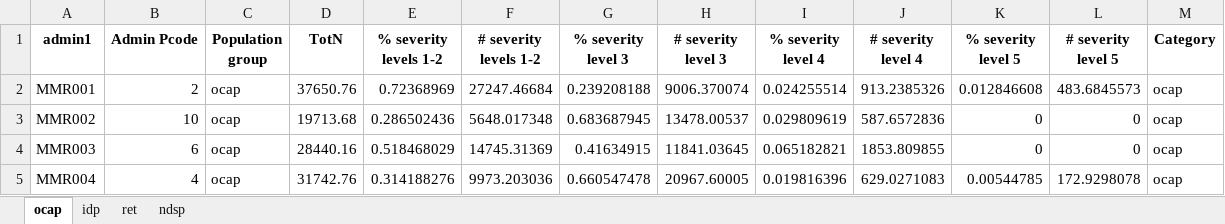
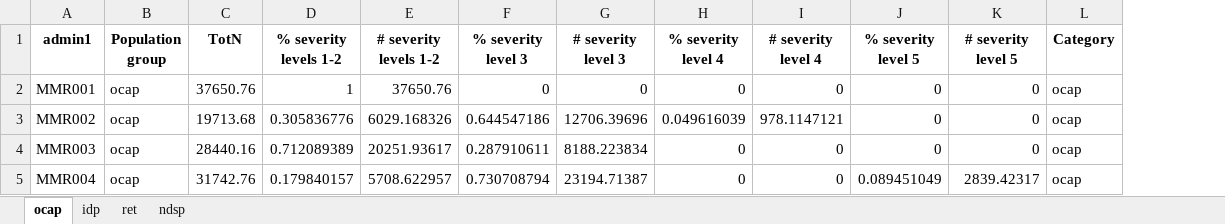
Before and after one commit to martivit/pin-calculation-app, an Excel workbook: output_validation/0b_female_pin_percentage_total_OCHA.xlsx, sheet ocap, drawn as a sheet; only a part is shown; values as stored, in another font and other column widths than the file's, no borders; removed rows and columns are numbered as before the commit, all else as after; the diff covers the shown part only; the diff names each change by its address in the sheet, - before the commit and + after, or states it on an @@ line.

```diff
--- a/output_validation/0b_female_pin_percentage_total_OCHA.xlsx (sheet ocap)
+++ b/output_validation/0b_female_pin_percentage_total_OCHA.xlsx (sheet ocap)
-column B (Admin Pcode), rows 2-5: 2 | 10 | 6 | 4
-D2 (% severity levels 1-2): 0.72368969
+D2 (% severity levels 1-2): 1
-E2 (# severity levels 1-2): 27247.46684
+E2 (# severity levels 1-2): 37650.76
-F2 (% severity level 3): 0.239208188
+F2 (% severity level 3): 0
-G2 (# severity level 3): 9006.370074
+G2 (# severity level 3): 0
-H2 (% severity level 4): 0.024255514
+H2 (% severity level 4): 0
-I2 (# severity level 4): 913.2385326
+I2 (# severity level 4): 0
-J2 (% severity level 5): 0.012846608
+J2 (% severity level 5): 0
-K2 (# severity level 5): 483.6845573
+K2 (# severity level 5): 0
-D3 (% severity levels 1-2): 0.286502436
+D3 (% severity levels 1-2): 0.305836776
-E3 (# severity levels 1-2): 5648.017348
+E3 (# severity levels 1-2): 6029.168326
-F3 (% severity level 3): 0.683687945
+F3 (% severity level 3): 0.644547186
-G3 (# severity level 3): 13478.00537
+G3 (# severity level 3): 12706.39696
-H3 (% severity level 4): 0.029809619
+H3 (% severity level 4): 0.049616039
-I3 (# severity level 4): 587.6572836
+I3 (# severity level 4): 978.1147121
-D4 (% severity levels 1-2): 0.518468029
+D4 (% severity levels 1-2): 0.712089389
-E4 (# severity levels 1-2): 14745.31369
+E4 (# severity levels 1-2): 20251.93617
-F4 (% severity level 3): 0.41634915
+F4 (% severity level 3): 0.287910611
-G4 (# severity level 3): 11841.03645
+G4 (# severity level 3): 8188.223834
-H4 (% severity level 4): 0.065182821
+H4 (% severity level 4): 0
-I4 (# severity level 4): 1853.809855
+I4 (# severity level 4): 0
-D5 (% severity levels 1-2): 0.314188276
+D5 (% severity levels 1-2): 0.179840157
-E5 (# severity levels 1-2): 9973.203036
+E5 (# severity levels 1-2): 5708.622957
-F5 (% severity level 3): 0.660547478
+F5 (% severity level 3): 0.730708794
-G5 (# severity level 3): 20967.60005
+G5 (# severity level 3): 23194.71387
-H5 (% severity level 4): 0.019816396
+H5 (% severity level 4): 0
-I5 (# severity level 4): 629.0271083
+I5 (# severity level 4): 0
-J5 (% severity level 5): 0.00544785
+J5 (% severity level 5): 0.089451049
-K5 (# severity level 5): 172.9298078
+K5 (# severity level 5): 2839.42317
```
Also changed, not shown: 88 edited cells elsewhere in this sheet, sheet idp, sheet ret, sheet ndsp, output_validation/04_pin_factor_boy.xlsx, output_validation/04_pin_factor_girl.xlsx, 36 other files.
